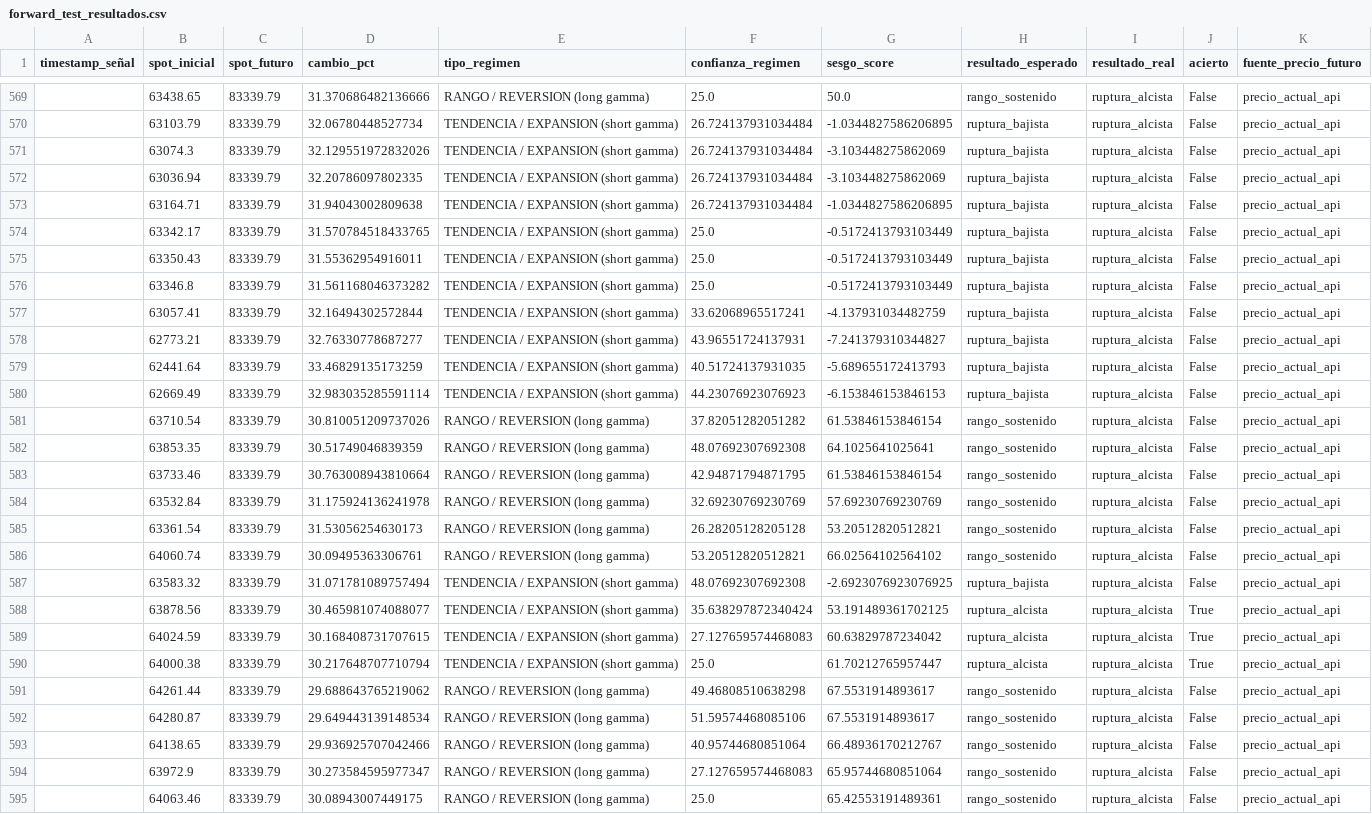
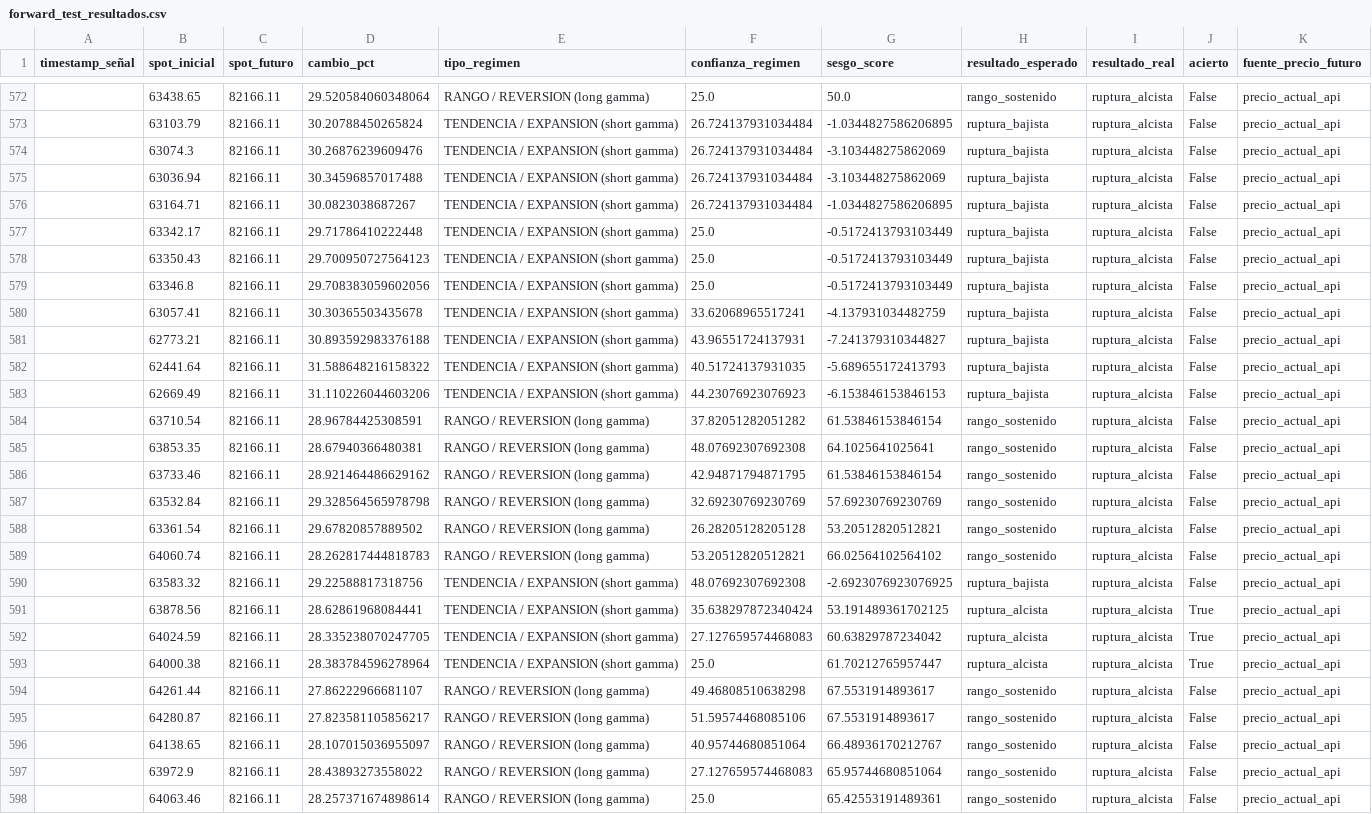
Before and after one commit to Alezmee/btc-quant-gex, a CSV file: data/forward_test_resultados.csv, drawn as a sheet; only a part is shown, gaps mark what is left out; addresses are those after the commit; the diff covers the shown part only; the diff names each change by its address in the sheet, - before the commit and + after, or states it on an @@ line.

```diff
--- a/data/forward_test_resultados.csv
+++ b/data/forward_test_resultados.csv
-C572:C598 (spot_futuro): 83339.79
+C572:C598 (spot_futuro): 82166.11
-D572 (cambio_pct): 31.370686482136666
+D572 (cambio_pct): 29.520584060348064
-D573 (cambio_pct): 32.06780448527734
+D573 (cambio_pct): 30.20788450265824
-D574 (cambio_pct): 32.129551972832026
+D574 (cambio_pct): 30.26876239609476
-D575 (cambio_pct): 32.20786097802335
+D575 (cambio_pct): 30.34596857017488
-D576 (cambio_pct): 31.94043002809638
+D576 (cambio_pct): 30.0823038687267
-D577 (cambio_pct): 31.570784518433765
+D577 (cambio_pct): 29.71786410222448
-D578 (cambio_pct): 31.55362954916011
+D578 (cambio_pct): 29.700950727564123
-D579 (cambio_pct): 31.561168046373282
+D579 (cambio_pct): 29.708383059602056
-D580 (cambio_pct): 32.16494302572844
+D580 (cambio_pct): 30.30365503435678
-D581 (cambio_pct): 32.76330778687277
+D581 (cambio_pct): 30.893592983376188
-D582 (cambio_pct): 33.46829135173259
+D582 (cambio_pct): 31.588648216158322
-D583 (cambio_pct): 32.983035285591114
+D583 (cambio_pct): 31.110226044603206
-D584 (cambio_pct): 30.810051209737026
+D584 (cambio_pct): 28.96784425308591
-D585 (cambio_pct): 30.51749046839359
+D585 (cambio_pct): 28.67940366480381
-D586 (cambio_pct): 30.763008943810664
+D586 (cambio_pct): 28.921464486629162
-D587 (cambio_pct): 31.175924136241978
+D587 (cambio_pct): 29.328564565978798
-D588 (cambio_pct): 31.53056254630173
+D588 (cambio_pct): 29.67820857889502
-D589 (cambio_pct): 30.09495363306761
+D589 (cambio_pct): 28.262817444818783
-D590 (cambio_pct): 31.071781089757494
+D590 (cambio_pct): 29.22588817318756
-D591 (cambio_pct): 30.465981074088077
+D591 (cambio_pct): 28.62861968084441
-D592 (cambio_pct): 30.168408731707615
+D592 (cambio_pct): 28.335238070247705
-D593 (cambio_pct): 30.217648707710794
+D593 (cambio_pct): 28.383784596278964
-D594 (cambio_pct): 29.688643765219062
+D594 (cambio_pct): 27.86222966681107
-D595 (cambio_pct): 29.649443139148534
+D595 (cambio_pct): 27.823581105856217
-D596 (cambio_pct): 29.936925707042466
+D596 (cambio_pct): 28.107015036955097
-D597 (cambio_pct): 30.273584595977347
+D597 (cambio_pct): 28.43893273558022
-D598 (cambio_pct): 30.08943007449175
+D598 (cambio_pct): 28.257371674898614
```
Also changed, not shown: 3 added rows and 70 edited cells elsewhere in this file, data/historico_snapshots.csv.
